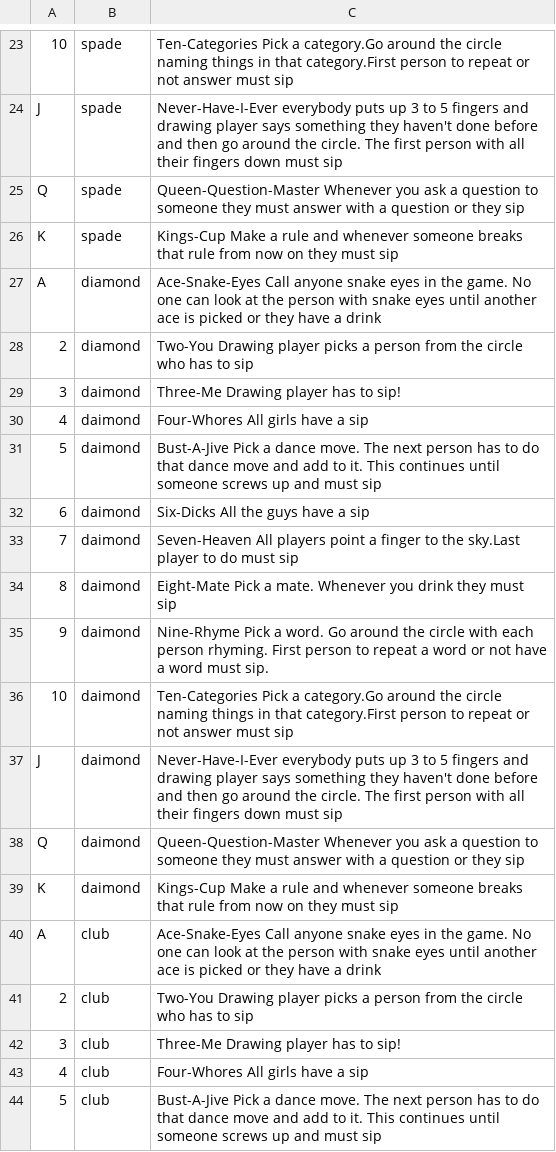
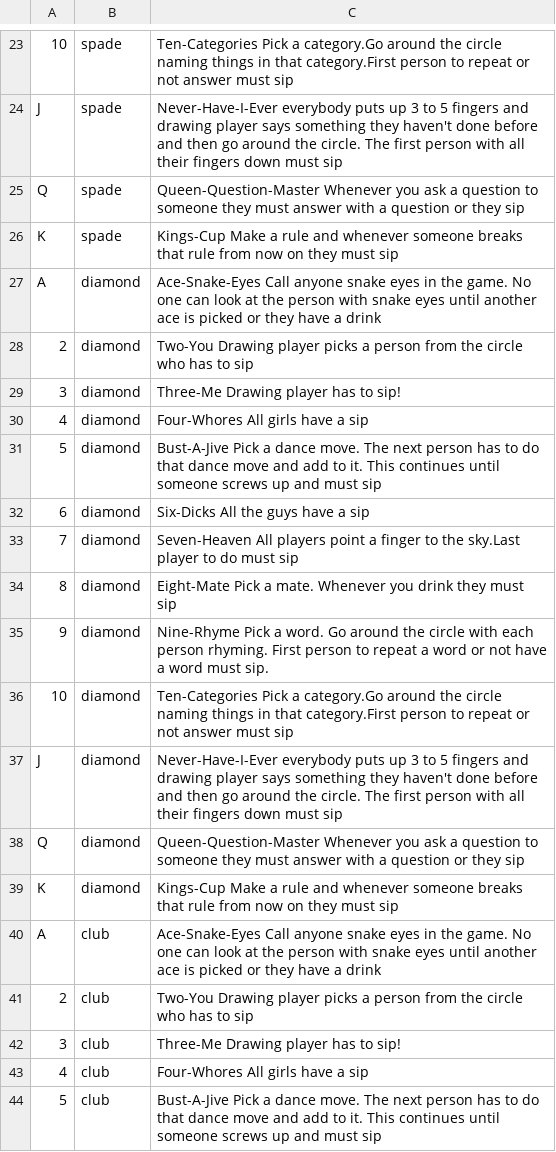
Before and after one commit to IamElaya/kings-cup, a CSV file: db/data/cards.csv, drawn as a sheet; only a part is shown, gaps mark what is left out.

Commit message:
Fixing typos

```diff
--- a/db/data/cards.csv
+++ b/db/data/cards.csv
@@ -28,13 +28,13 @@ A,diamond,Ace-Snake-Eyes Call anyone snake eyes in the game. No one can look at
 2,diamond,Two-You Drawing player picks a person from the circle who has to sip
-3,daimond,Three-Me Drawing player has to sip!
-4,daimond,Four-Whores All girls have a sip
-5,daimond,Bust-A-Jive Pick a dance move. The next person has to do that dance move and add to it. This continues until someone screws up and must sip
-6,daimond,Six-Dicks All the guys have a sip
-7,daimond,Seven-Heaven All players point a finger to the sky.Last player to do must sip
-8,daimond,Eight-Mate Pick a mate. Whenever you drink they must sip
-9,daimond,Nine-Rhyme Pick a word. Go around the circle with each person rhyming. First person to repeat a word or not have a word must sip.
-10,daimond,Ten-Categories Pick a category.Go around the circle naming things in that category.First person to repeat or not answer must sip
-J,daimond,Never-Have-I-Ever everybody puts up 3 to 5 fingers and drawing player says something they haven't done before and then go around the circle. The first person with all their fingers down must sip
-Q,daimond,Queen-Question-Master Whenever you ask a question to someone they must answer with a question or they sip
-K,daimond,Kings-Cup Make a rule and whenever someone breaks that rule from now on they must sip
+3,diamond,Three-Me Drawing player has to sip!
+4,diamond,Four-Whores All girls have a sip
+5,diamond,Bust-A-Jive Pick a dance move. The next person has to do that dance move and add to it. This continues until someone screws up and must sip
+6,diamond,Six-Dicks All the guys have a sip
+7,diamond,Seven-Heaven All players point a finger to the sky.Last player to do must sip
+8,diamond,Eight-Mate Pick a mate. Whenever you drink they must sip
+9,diamond,Nine-Rhyme Pick a word. Go around the circle with each person rhyming. First person to repeat a word or not have a word must sip.
+10,diamond,Ten-Categories Pick a category.Go around the circle naming things in that category.First person to repeat or not answer must sip
+J,diamond,Never-Have-I-Ever everybody puts up 3 to 5 fingers and drawing player says something they haven't done before and then go around the circle. The first person with all their fingers down must sip
+Q,diamond,Queen-Question-Master Whenever you ask a question to someone they must answer with a question or they sip
+K,diamond,Kings-Cup Make a rule and whenever someone breaks that rule from now on they must sip
 A,club,Ace-Snake-Eyes Call anyone snake eyes in the game. No one can look at the person with snake eyes until another ace is picked or they have a drink
```
Also changed, not shown: 5 other files.
